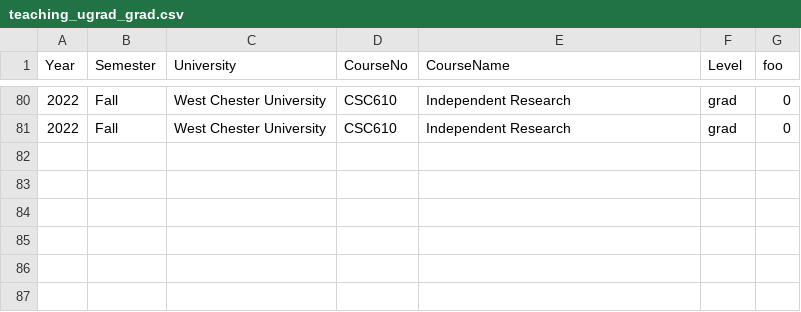
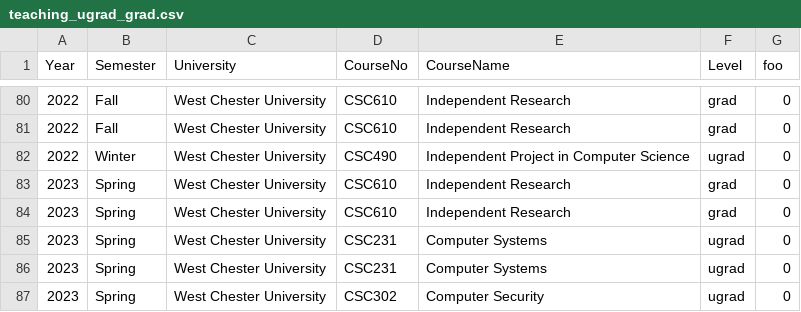
Before and after one commit to wcupa2021/amiruzzaman.github.io, a CSV file: teaching/teaching_ugrad_grad.csv, drawn as a sheet; only a part is shown, gaps mark what is left out; the diff names each change by its address in the sheet, - before the commit and + after, or states it on an @@ line.

Commit message:
updating teaching/teaching_ugrad_grad.csv

```diff
--- a/teaching/teaching_ugrad_grad.csv
+++ b/teaching/teaching_ugrad_grad.csv
+row 82: 2022 | Winter | West Chester University | CSC490 | Independent Project in Computer Science | ugrad | 0
+row 83: 2023 | Spring | West Chester University | CSC610 | Independent Research | grad | 0
+row 84: 2023 | Spring | West Chester University | CSC610 | Independent Research | grad | 0
+row 85: 2023 | Spring | West Chester University | CSC231 | Computer Systems | ugrad | 0
+row 86: 2023 | Spring | West Chester University | CSC231 | Computer Systems | ugrad | 0
+row 87: 2023 | Spring | West Chester University | CSC302 | Computer Security | ugrad | 0
```
